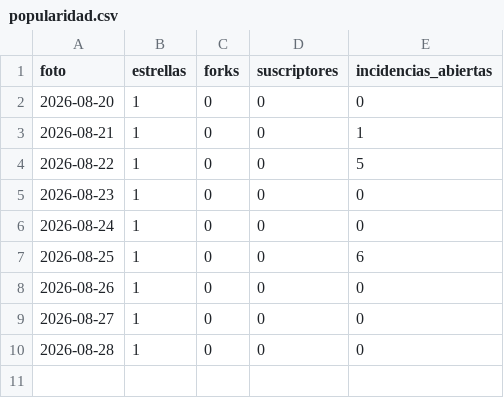
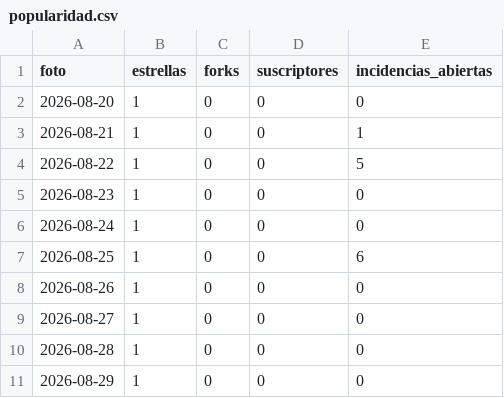
Before and after one commit to notluquis/mcp-pjud-cl, a CSV file: popularidad.csv, drawn as a sheet.

```diff
--- a/popularidad.csv
+++ b/popularidad.csv
@@ -10 +10,2 @@ foto,estrellas,forks,suscriptores,incidencias_abiertas
 2026-08-28,1,0,0,0
+2026-08-29,1,0,0,0
```
Also changed, not shown: descargas.csv, referentes.csv, 2 other files.
